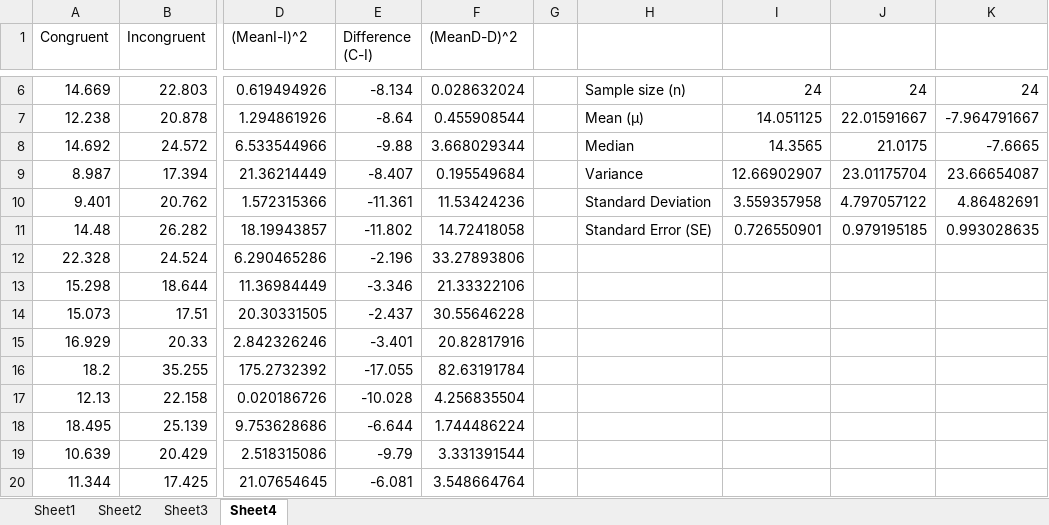
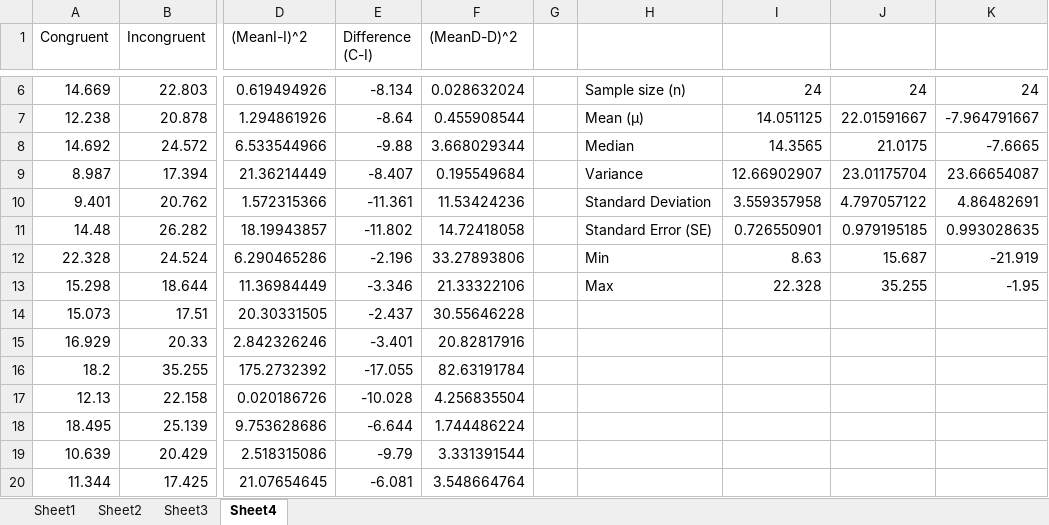
Before and after one commit to jubins/DAND-Nanodegree, an Excel workbook: dandp6-inferentialstatistics/calculations.xlsx, sheet Sheet4, drawn as a sheet; only a part is shown, gaps mark what is left out; values as stored, in another font and other column widths than the file's, no borders; the diff names each change by its address in the sheet, - before the commit and + after, or states it on an @@ line.

```diff
--- a/dandp6-inferentialstatistics/calculations.xlsx (sheet Sheet4)
+++ b/dandp6-inferentialstatistics/calculations.xlsx (sheet Sheet4)
-H12: (empty)
+H12: Min
-I12: (empty)
+I12: 8.63
-J12: (empty)
+J12: 15.687
-K12: (empty)
+K12: -21.919
-H13: (empty)
+H13: Max
-I13: (empty)
+I13: 22.328
-J13: (empty)
+J13: 35.255
-K13: (empty)
+K13: -1.95
```
Also changed, not shown: 2 other files.
